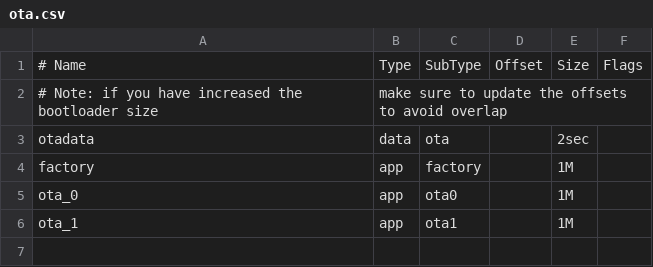
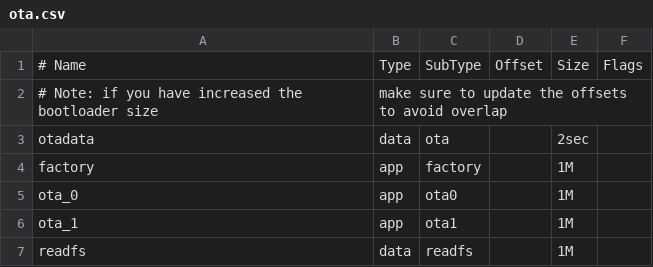
Before and after one commit to GreenWaves-Technologies/SSBL, a CSV file: ota.csv, drawn as a sheet; the diff names each change by its address in the sheet, - before the commit and + after, or states it on an @@ line.

```diff
--- a/ota.csv
+++ b/ota.csv
+row 7: readfs | data | readfs |  | 1M
```
Also changed, not shown: 12 other files.
